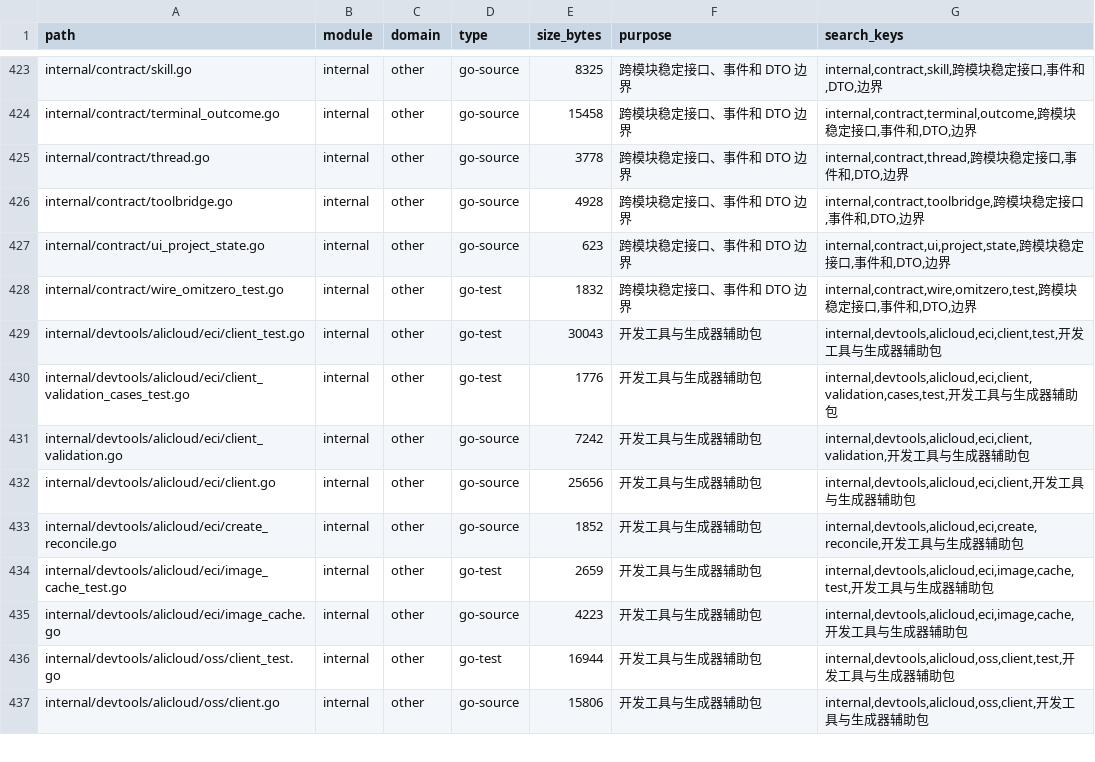
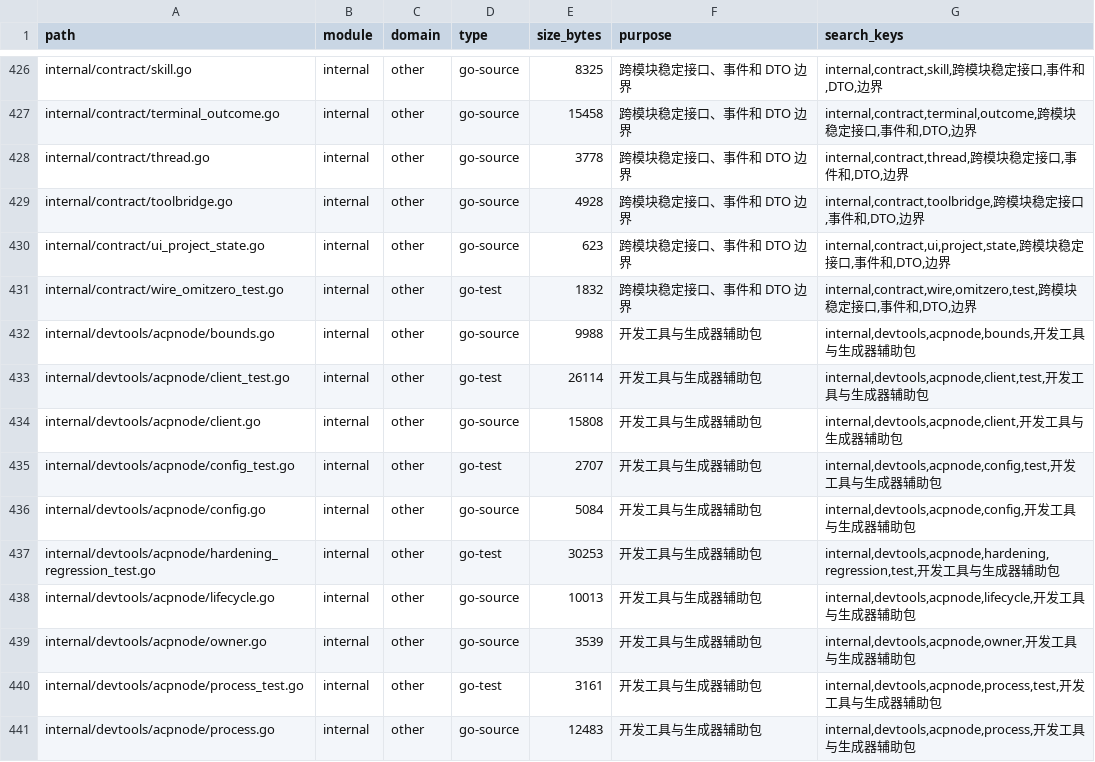
Before and after one commit to lihah111222333-cloud/Super-Dolphin-Agent-Cockpit, a TSV file: docs/doc/codemap/project-map/index/other.tsv, drawn as a sheet; only a part is shown, gaps mark what is left out; the shorter side is filled out with more unchanged rows; the diff covers the shown part only.

```diff
--- a/docs/doc/codemap/project-map/index/other.tsv
+++ b/docs/doc/codemap/project-map/index/other.tsv
@@ -428 +431,11 @@ internal/contract/ui_project_state.go	internal	other	go-source	623	跨模块稳
 internal/contract/wire_omitzero_test.go	internal	other	go-test	1832	跨模块稳定接口、事件和 DTO 边界	internal,contract,wire,omitzero,test,跨模块稳定接口,事件和,DTO,边界
+internal/devtools/acpnode/bounds.go	internal	other	go-source	9988	开发工具与生成器辅助包	internal,devtools,acpnode,bounds,开发工具与生成器辅助包
+internal/devtools/acpnode/client_test.go	internal	other	go-test	26114	开发工具与生成器辅助包	internal,devtools,acpnode,client,test,开发工具与生成器辅助包
+internal/devtools/acpnode/client.go	internal	other	go-source	15808	开发工具与生成器辅助包	internal,devtools,acpnode,client,开发工具与生成器辅助包
+internal/devtools/acpnode/config_test.go	internal	other	go-test	2707	开发工具与生成器辅助包	internal,devtools,acpnode,config,test,开发工具与生成器辅助包
+internal/devtools/acpnode/config.go	internal	other	go-source	5084	开发工具与生成器辅助包	internal,devtools,acpnode,config,开发工具与生成器辅助包
+internal/devtools/acpnode/hardening_regression_test.go	internal	other	go-test	30253	开发工具与生成器辅助包	internal,devtools,acpnode,hardening,regression,test,开发工具与生成器辅助包
+internal/devtools/acpnode/lifecycle.go	internal	other	go-source	10013	开发工具与生成器辅助包	internal,devtools,acpnode,lifecycle,开发工具与生成器辅助包
+internal/devtools/acpnode/owner.go	internal	other	go-source	3539	开发工具与生成器辅助包	internal,devtools,acpnode,owner,开发工具与生成器辅助包
+internal/devtools/acpnode/process_test.go	internal	other	go-test	3161	开发工具与生成器辅助包	internal,devtools,acpnode,process,test,开发工具与生成器辅助包
+internal/devtools/acpnode/process.go	internal	other	go-source	12483	开发工具与生成器辅助包	internal,devtools,acpnode,process,开发工具与生成器辅助包
```
Also changed, not shown: 17 added rows and 10 edited cells elsewhere in this file, docs/doc/codemap/project-map/index/docs-agent.tsv, 51 other files.
